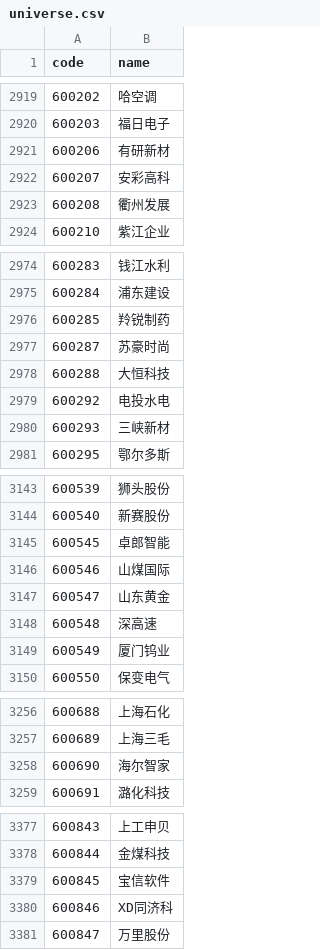
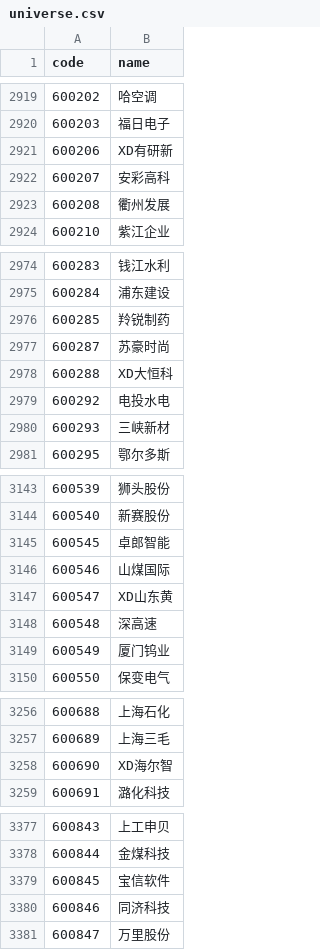
Before and after one commit to haiNono/market-dashboard, a CSV file: data/universe.csv, drawn as a sheet; only a part is shown, gaps mark what is left out; the diff covers the shown part only.

```diff
--- a/data/universe.csv
+++ b/data/universe.csv
@@ -2920,3 +2920,3 @@
 600203,福日电子
-600206,有研新材
+600206,XD有研新
 600207,安彩高科
@@ -2977,3 +2977,3 @@
 600287,苏豪时尚
-600288,大恒科技
+600288,XD大恒科
 600292,电投水电
@@ -3146,3 +3146,3 @@
 600546,山煤国际
-600547,山东黄金
+600547,XD山东黄
 600548,深高速
@@ -3257,3 +3257,3 @@
 600689,上海三毛
-600690,海尔智家
+600690,XD海尔智
 600691,潞化科技
@@ -3379,3 +3379,3 @@
 600845,宝信软件
-600846,XD同济科
+600846,同济科技
 600847,万里股份
```
Also changed, not shown: 1 added row and 14 edited cells elsewhere in this file, 6 other files.
